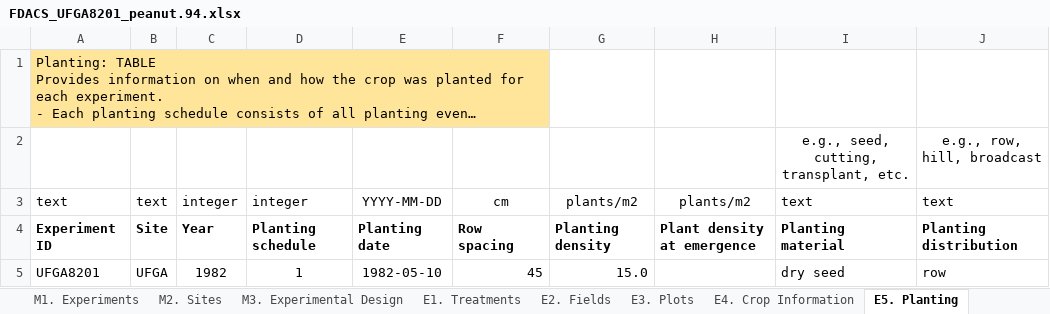
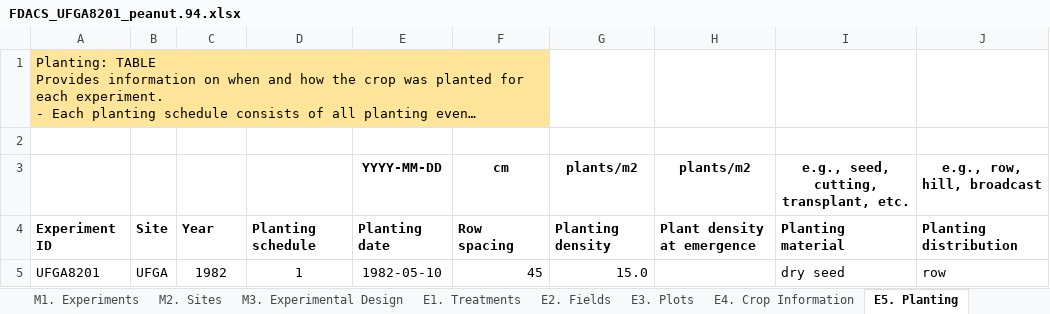
Before and after one commit to Jeff-White-AZ/Florida_Crop_BMP_Datasets, an Excel workbook: Example_datasets/FDACS_UFGA8201_peanut.94.xlsx, sheet E5. Planting, drawn as a sheet; long unchanged cells end in …; values as stored, in another font and other column widths than the file's, no borders; removed rows and columns are numbered as before the commit, all else as after; the diff names each change by its address in the sheet, - before the commit and + after, or states it on an @@ line.

```diff
--- a/Example_datasets/FDACS_UFGA8201_peanut.94.xlsx (sheet E5. Planting)
+++ b/Example_datasets/FDACS_UFGA8201_peanut.94.xlsx (sheet E5. Planting)
-row 2:  |  |  |  |  |  |  |  | e.g., seed, cutting, transplant, etc. | e.g., row, hill, broadcast
+row 2: (empty)
-row 3: text | text | integer | integer | YYYY-MM-DD | cm | plants/m2 | plants/m2 | text | text
+row 3:  |  |  |  | YYYY-MM-DD | cm | plants/m2 | plants/m2 | e.g., seed, cutting, transplant, etc. | e.g., row, hill, broadcast
```
Also changed, not shown: sheet O2. Yield Summary, sheet E12. Preplant Soil, sheet E7. Fertilizer, sheet E8. Organic Amendments, sheet E1. Treatments, sheet List of sheets and keys, 12 more sheets, charts or pictures, 17 other files.
